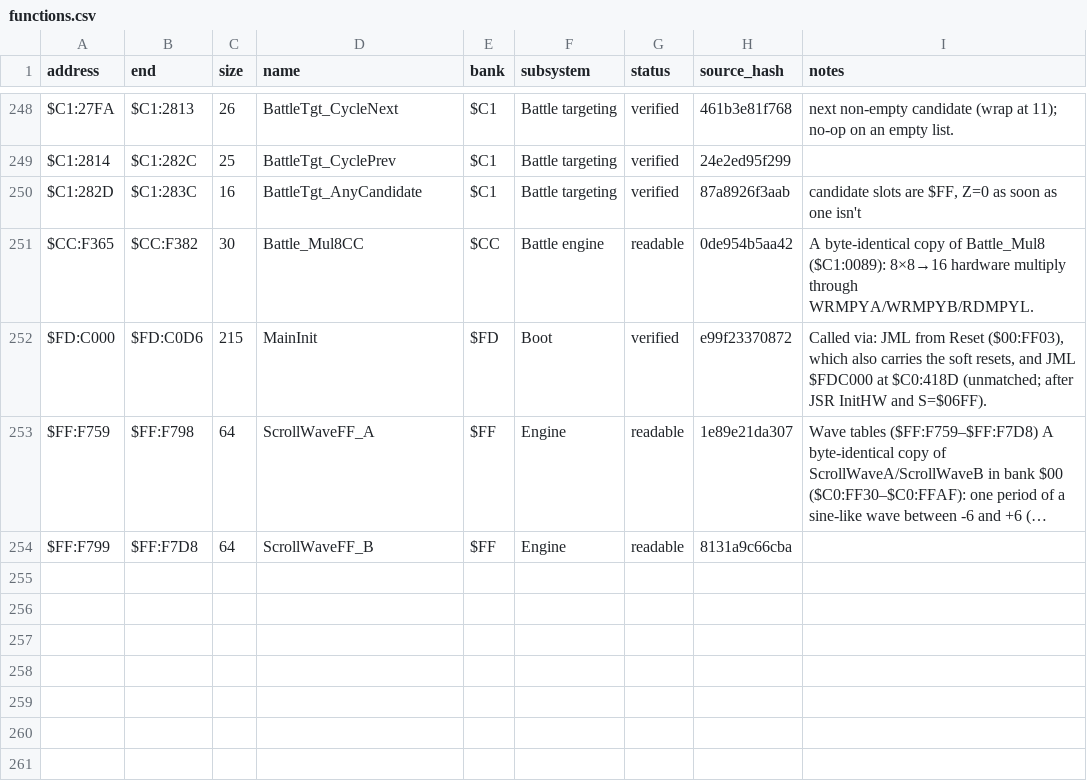
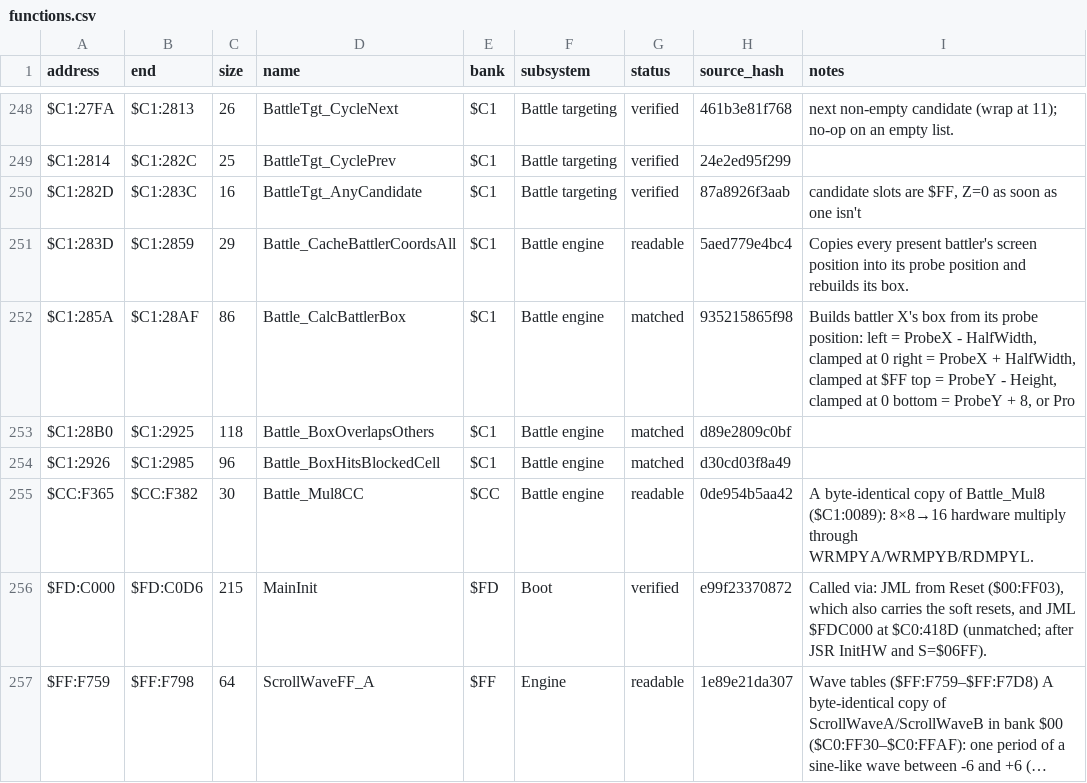
Before and after one commit to ThisIsAkill/ChronoRET, a CSV file: symbols/functions.csv, drawn as a sheet; only a part is shown, gaps mark what is left out; the shorter side is filled out with more unchanged rows; long unchanged cells end in ….

Commit message:
match: bank $C1 battler boxes and collision tests ($C1:283D–$C1:2985)

```diff
--- a/symbols/functions.csv
+++ b/symbols/functions.csv
@@ -250,2 +250,6 @@ $C1:2814,$C1:282C,25,BattleTgt_CyclePrev,$C1,Battle targeting,verified,24e2ed95f
 $C1:282D,$C1:283C,16,BattleTgt_AnyCandidate,$C1,Battle targeting,verified,87a8926f3aab,"candidate slots are $FF, Z=0 as soon as one isn't"
+$C1:283D,$C1:2859,29,Battle_CacheBattlerCoordsAll,$C1,Battle engine,readable,5aed779e4bc4,Copies every present battler's screen position into its probe position and rebuilds its box.
+$C1:285A,$C1:28AF,86,Battle_CalcBattlerBox,$C1,Battle engine,matched,935215865f98,"Builds battler X's box from its probe position: left   = ProbeX - HalfWidth, clamped at 0 right  = ProbeX + HalfWidth, clamped at $FF top    = ProbeY - Height, clamped at 0 bottom = ProbeY + 8, or Pro"
+$C1:28B0,$C1:2925,118,Battle_BoxOverlapsOthers,$C1,Battle engine,matched,d89e2809c0bf,
+$C1:2926,$C1:2985,96,Battle_BoxHitsBlockedCell,$C1,Battle engine,matched,d30cd03f8a49,
 $CC:F365,$CC:F382,30,Battle_Mul8CC,$CC,Battle engine,readable,0de954b5aa42,A byte-identical copy of Battle_Mul8 ($C1:0089): 8×8→16 hardware multiply through WRMPYA/WRMPYB/RDMPYL.
```
Also changed, not shown: 8 other files.
